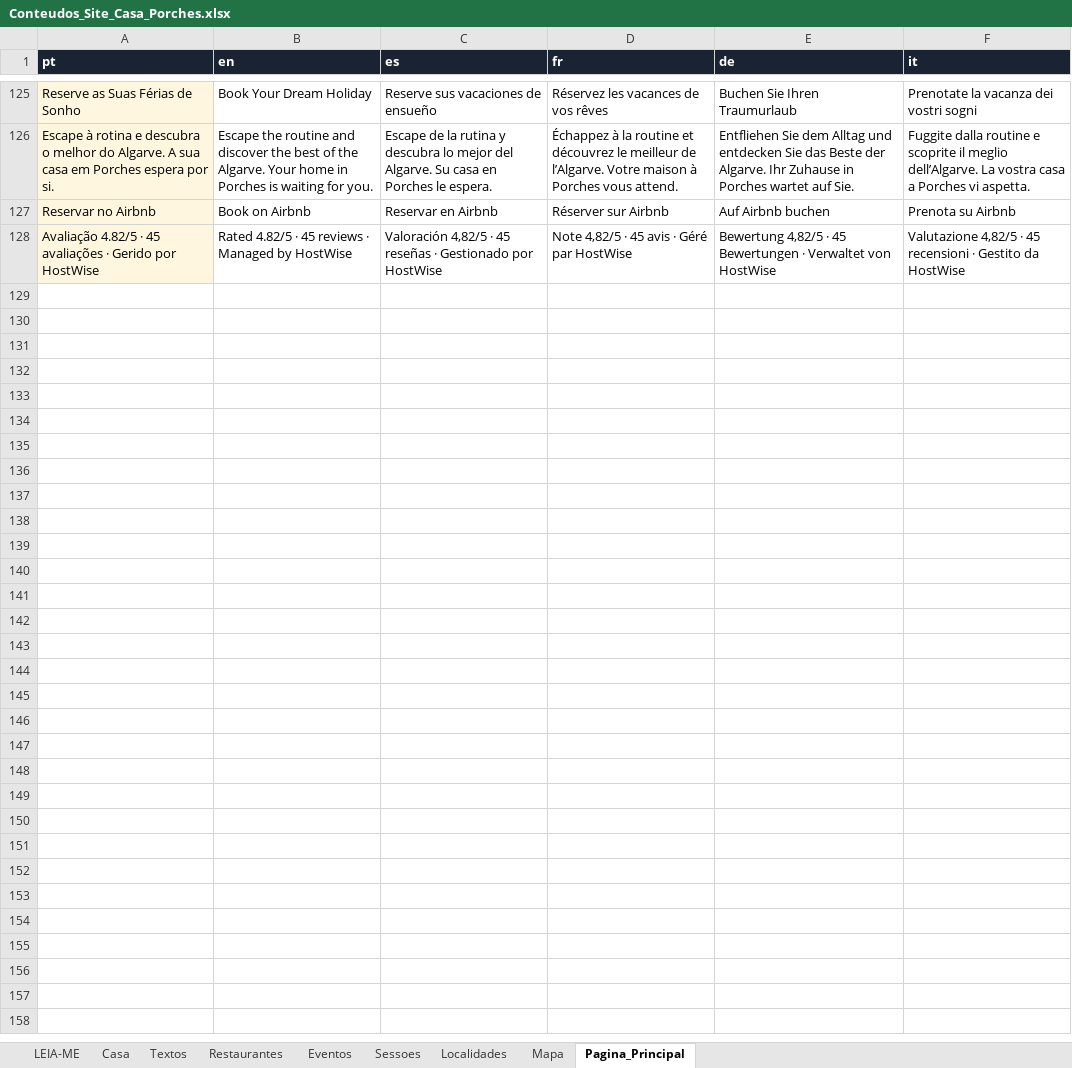
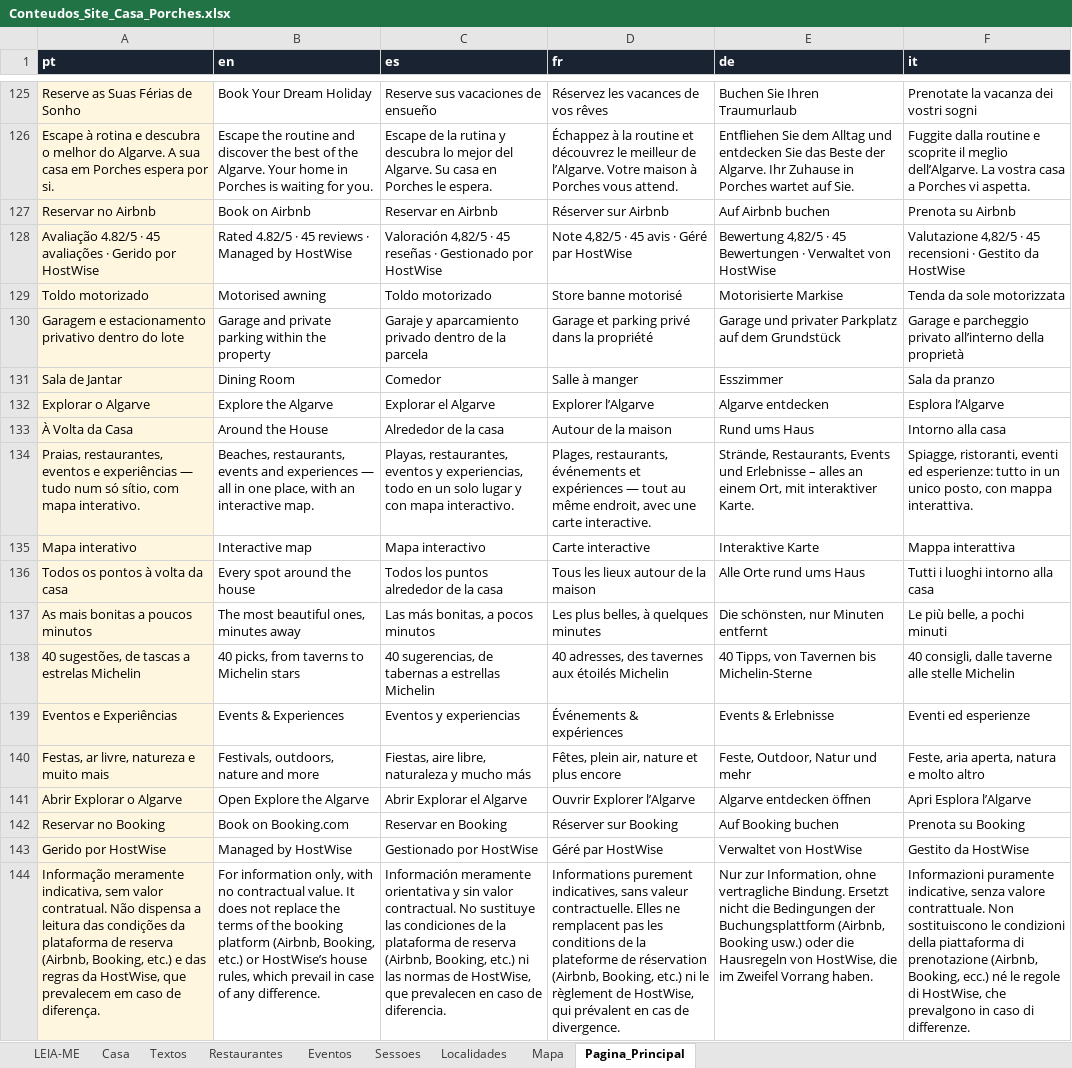
Before and after one commit to hugomgduarte/casa-porches-algarve, an Excel workbook: Conteudos_Site_Casa_Porches.xlsx, sheet Pagina_Principal, drawn as a sheet; only a part is shown, gaps mark what is left out; values as stored, in another font and other column widths than the file's, no borders; the diff names each change by its address in the sheet, - before the commit and + after, or states it on an @@ line.

Commit message:
Atualiza Conteudos_Site_Casa_Porches.xlsx

```diff
--- a/Conteudos_Site_Casa_Porches.xlsx (sheet Pagina_Principal)
+++ b/Conteudos_Site_Casa_Porches.xlsx (sheet Pagina_Principal)
+row 129: Toldo motorizado | Motorised awning | Toldo motorizado | Store banne motorisé | Motorisierte Markise | Tenda da sole motorizzata
+row 130: Garagem e estacionamento privativo dentro do lote | Garage and private parking within the property | Garaje y aparcamiento privado dentro de la parcela | Garage et parking privé dans la propriété | Garage und privater Parkplatz auf dem Grundstück | Garage e parcheggio privato all’interno della proprietà
+row 131: Sala de Jantar | Dining Room | Comedor | Salle à manger | Esszimmer | Sala da pranzo
+row 132: Explorar o Algarve | Explore the Algarve | Explorar el Algarve | Explorer l’Algarve | Algarve entdecken | Esplora l’Algarve
+row 133: À Volta da Casa | Around the House | Alrededor de la casa | Autour de la maison | Rund ums Haus | Intorno alla casa
+row 134: Praias, restaurantes, eventos e experiências — tudo num só sítio, com mapa interativo. | Beaches, restaurants, events and experiences — all in one place, with an interactive map. | Playas, restaurantes, eventos y experiencias, todo en un solo lugar y con mapa interactivo. | Plages, restaurants, événements et expériences — tout au même endroit, avec une carte interactive. | Strände, Restaurants, Events und Erlebnisse – alles an einem Ort, mit interaktiver Karte. | Spiagge, ristoranti, eventi ed esperienze: tutto in un unico posto, con mappa interattiva.
+row 135: Mapa interativo | Interactive map | Mapa interactivo | Carte interactive | Interaktive Karte | Mappa interattiva
+row 136: Todos os pontos à volta da casa | Every spot around the house | Todos los puntos alrededor de la casa | Tous les lieux autour de la maison | Alle Orte rund ums Haus | Tutti i luoghi intorno alla casa
+row 137: As mais bonitas a poucos minutos | The most beautiful ones, minutes away | Las más bonitas, a pocos minutos | Les plus belles, à quelques minutes | Die schönsten, nur Minuten entfernt | Le più belle, a pochi minuti
+row 138: 40 sugestões, de tascas a estrelas Michelin | 40 picks, from taverns to Michelin stars | 40 sugerencias, de tabernas a estrellas Michelin | 40 adresses, des tavernes aux étoilés Michelin | 40 Tipps, von Tavernen bis Michelin-Sterne | 40 consigli, dalle taverne alle stelle Michelin
+row 139: Eventos e Experiências | Events & Experiences | Eventos y experiencias | Événements & expériences | Events & Erlebnisse | Eventi ed esperienze
+row 140: Festas, ar livre, natureza e muito mais | Festivals, outdoors, nature and more | Fiestas, aire libre, naturaleza y mucho más | Fêtes, plein air, nature et plus encore | Feste, Outdoor, Natur und mehr | Feste, aria aperta, natura e molto altro
+row 141: Abrir Explorar o Algarve | Open Explore the Algarve | Abrir Explorar el Algarve | Ouvrir Explorer l’Algarve | Algarve entdecken öffnen | Apri Esplora l’Algarve
+row 142: Reservar no Booking | Book on Booking.com | Reservar en Booking | Réserver sur Booking | Auf Booking buchen | Prenota su Booking
+row 143: Gerido por HostWise | Managed by HostWise | Gestionado por HostWise | Géré par HostWise | Verwaltet von HostWise | Gestito da HostWise
+row 144: Informação meramente indicativa, sem valor contratual. Não dispensa a leitura das condições da plataforma de reserva (Airbnb, Booking, etc.) e das regras da HostWise, que prevalecem em caso de diferença. | For information only, with no contractual value. It does not replace the terms of the booking platform (Airbnb, Booking, etc.) or HostWise’s house rules, which prevail in case of any difference. | Información meramente orientativa y sin valor contractual. No sustituye las condiciones de la plataforma de reserva (Airbnb, Booking, etc.) ni las normas de HostWise, que prevalecen en caso de diferencia. | Informations purement indicatives, sans valeur contractuelle. Elles ne remplacent pas les conditions de la plateforme de réservation (Airbnb, Booking, etc.) ni le règlement de HostWise, qui prévalent en cas de divergence. | Nur zur Information, ohne vertragliche Bindung. Ersetzt nicht die Bedingungen der Buchungsplattform (Airbnb, Booking usw.) oder die Hausregeln von HostWise, die im Zweifel Vorrang haben. | Informazioni puramente indicative, senza valore contrattuale. Non sostituiscono le condizioni della piattaforma di prenotazione (Airbnb, Booking, ecc.) né le regole di HostWise, che prevalgono in caso di differenze.
```
Also changed, not shown: sheet Textos, sheet Casa, sheet LEIA-ME.
